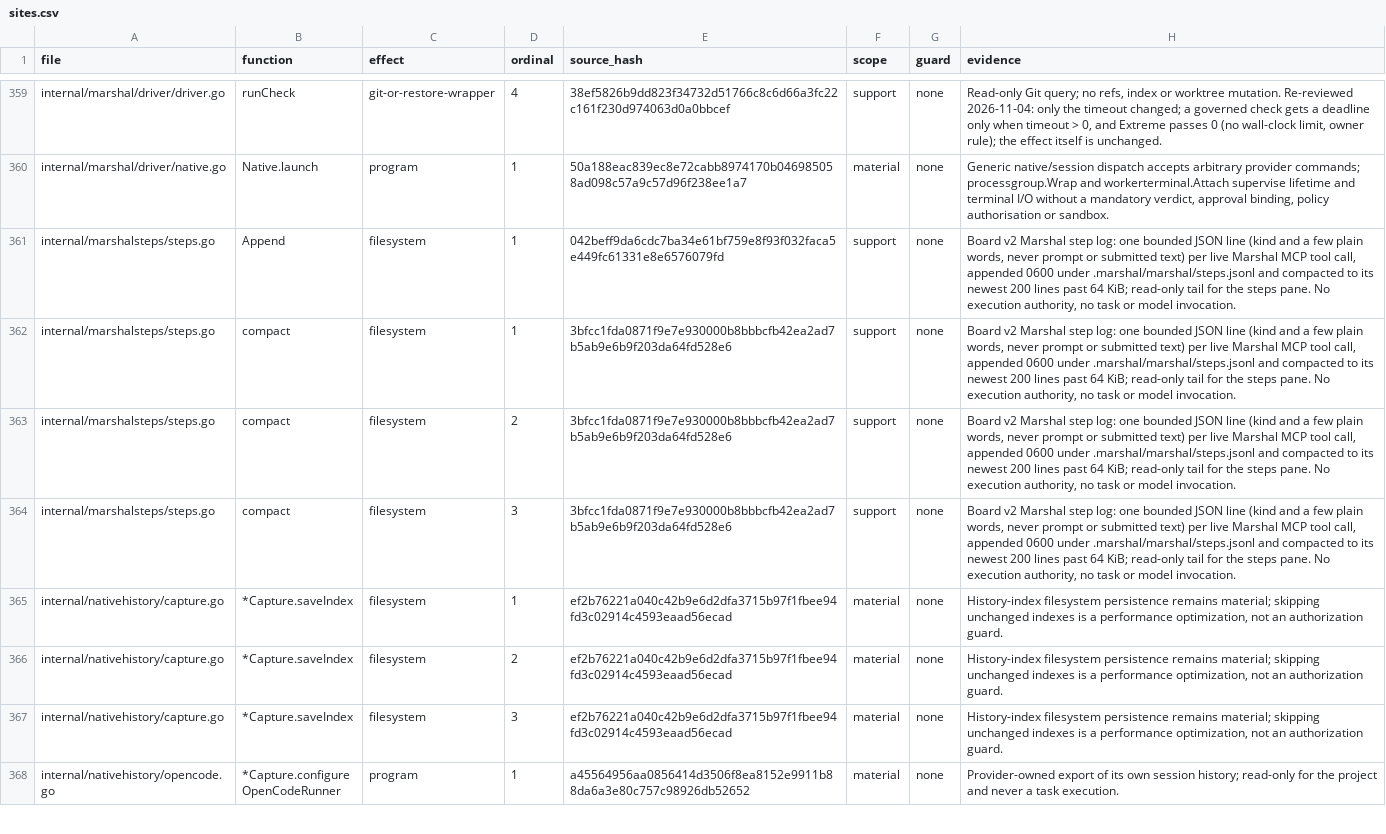
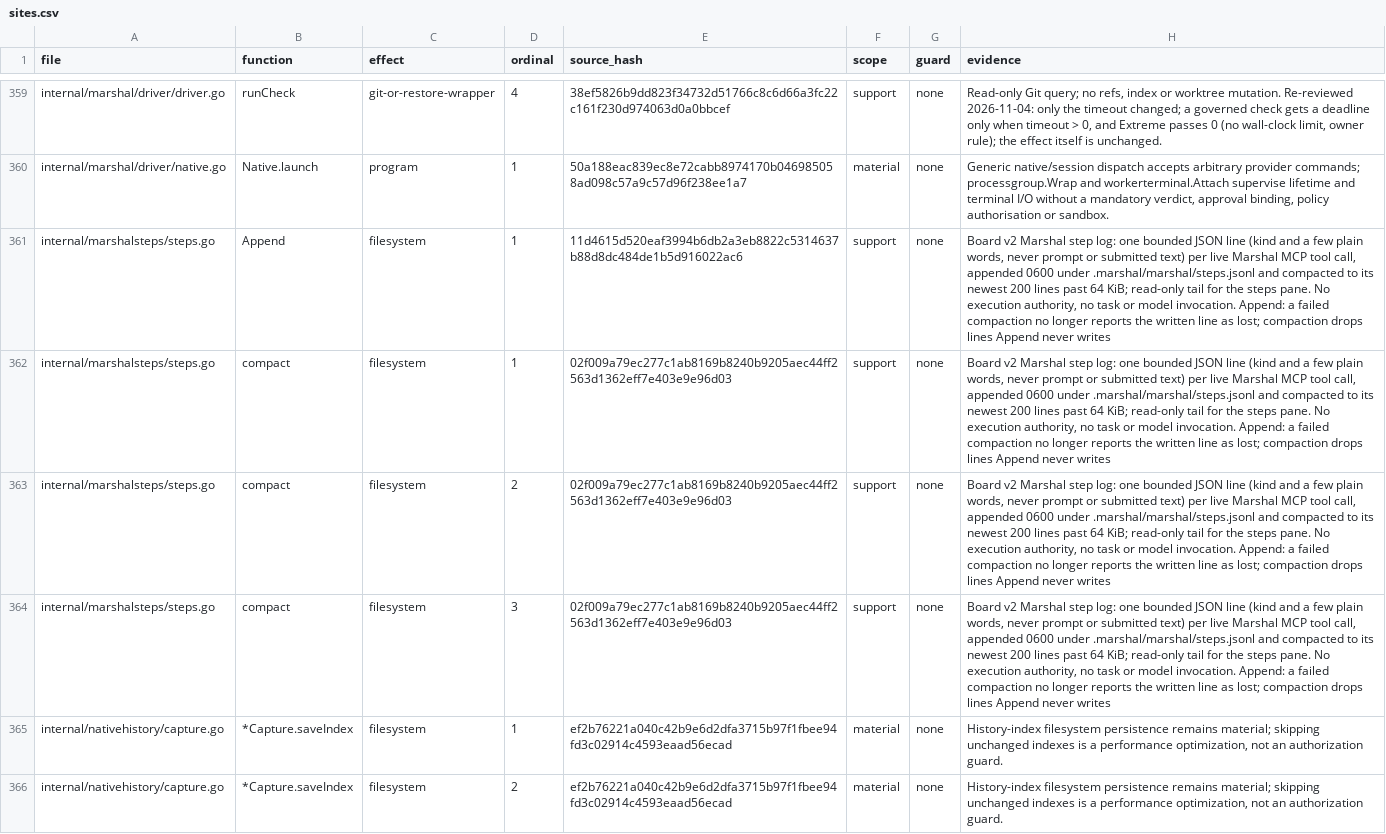
Before and after one commit to Zen1th53/marshal, a CSV file: tools/effect-inventory/sites.csv, drawn as a sheet; only a part is shown, gaps mark what is left out; the shorter side is filled out with more unchanged rows.

Commit message:
Board v2 steps and contract reconcile: fixes from review
- marshalsteps.Append: a failed compaction no longer reports the written
  line as lost, so the Board does not count it twice
- compaction drops lines longer than Append ever writes
- the open-time reconcile scans past any number of newer unrelated
  proposals to find the accepted project-contract draft

```diff
--- a/tools/effect-inventory/sites.csv
+++ b/tools/effect-inventory/sites.csv
@@ -360,6 +360,6 @@ internal/marshal/driver/driver.go,runCheck,git-or-restore-wrapper,4,38ef5826b9dd
 internal/marshal/driver/native.go,Native.launch,program,1,50a188eac839ec8e72cabb8974170b046985058ad098c57a9c57d96f238ee1a7,material,none,"Generic native/session dispatch accepts arbitrary provider commands; processgroup.Wrap and workerterminal.Attach supervise lifetime and terminal I/O without a mandatory verdict, approval binding, policy authorisation or sandbox."
-internal/marshalsteps/steps.go,Append,filesystem,1,042beff9da6cdc7ba34e61bf759e8f93f032faca5e449fc61331e8e6576079fd,support,none,"Board v2 Marshal step log: one bounded JSON line (kind and a few plain words, never prompt or submitted text) per live Marshal MCP tool call, appended 0600 under .marshal/marshal/steps.jsonl and compacted to its newest 200 lines past 64 KiB; read-only tail for the steps pane. No execution authority, no task or model invocation."
-internal/marshalsteps/steps.go,compact,filesystem,1,3bfcc1fda0871f9e7e930000b8bbbcfb42ea2ad7b5ab9e6b9f203da64fd528e6,support,none,"Board v2 Marshal step log: one bounded JSON line (kind and a few plain words, never prompt or submitted text) per live Marshal MCP tool call, appended 0600 under .marshal/marshal/steps.jsonl and compacted to its newest 200 lines past 64 KiB; read-only tail for the steps pane. No execution authority, no task or model invocation."
-internal/marshalsteps/steps.go,compact,filesystem,2,3bfcc1fda0871f9e7e930000b8bbbcfb42ea2ad7b5ab9e6b9f203da64fd528e6,support,none,"Board v2 Marshal step log: one bounded JSON line (kind and a few plain words, never prompt or submitted text) per live Marshal MCP tool call, appended 0600 under .marshal/marshal/steps.jsonl and compacted to its newest 200 lines past 64 KiB; read-only tail for the steps pane. No execution authority, no task or model invocation."
-internal/marshalsteps/steps.go,compact,filesystem,3,3bfcc1fda0871f9e7e930000b8bbbcfb42ea2ad7b5ab9e6b9f203da64fd528e6,support,none,"Board v2 Marshal step log: one bounded JSON line (kind and a few plain words, never prompt or submitted text) per live Marshal MCP tool call, appended 0600 under .marshal/marshal/steps.jsonl and compacted to its newest 200 lines past 64 KiB; read-only tail for the steps pane. No execution authority, no task or model invocation."
+internal/marshalsteps/steps.go,Append,filesystem,1,11d4615d520eaf3994b6db2a3eb8822c5314637b88d8dc484de1b5d916022ac6,support,none,"Board v2 Marshal step log: one bounded JSON line (kind and a few plain words, never prompt or submitted text) per live Marshal MCP tool call, appended 0600 under .marshal/marshal/steps.jsonl and compacted to its newest 200 lines past 64 KiB; read-only tail for the steps pane. No execution authority, no task or model invocation. Append: a failed compaction no longer reports the written line as lost; compaction drops lines Append never writes"
+internal/marshalsteps/steps.go,compact,filesystem,1,02f009a79ec277c1ab8169b8240b9205aec44ff2563d1362eff7e403e9e96d03,support,none,"Board v2 Marshal step log: one bounded JSON line (kind and a few plain words, never prompt or submitted text) per live Marshal MCP tool call, appended 0600 under .marshal/marshal/steps.jsonl and compacted to its newest 200 lines past 64 KiB; read-only tail for the steps pane. No execution authority, no task or model invocation. Append: a failed compaction no longer reports the written line as lost; compaction drops lines Append never writes"
+internal/marshalsteps/steps.go,compact,filesystem,2,02f009a79ec277c1ab8169b8240b9205aec44ff2563d1362eff7e403e9e96d03,support,none,"Board v2 Marshal step log: one bounded JSON line (kind and a few plain words, never prompt or submitted text) per live Marshal MCP tool call, appended 0600 under .marshal/marshal/steps.jsonl and compacted to its newest 200 lines past 64 KiB; read-only tail for the steps pane. No execution authority, no task or model invocation. Append: a failed compaction no longer reports the written line as lost; compaction drops lines Append never writes"
+internal/marshalsteps/steps.go,compact,filesystem,3,02f009a79ec277c1ab8169b8240b9205aec44ff2563d1362eff7e403e9e96d03,support,none,"Board v2 Marshal step log: one bounded JSON line (kind and a few plain words, never prompt or submitted text) per live Marshal MCP tool call, appended 0600 under .marshal/marshal/steps.jsonl and compacted to its newest 200 lines past 64 KiB; read-only tail for the steps pane. No execution authority, no task or model invocation. Append: a failed compaction no longer reports the written line as lost; compaction drops lines Append never writes"
 internal/nativehistory/capture.go,*Capture.saveIndex,filesystem,1,ef2b76221a040c42b9e6d2dfa3715b97f1fbee94fd3c02914c4593eaad56ecad,material,none,"History-index filesystem persistence remains material; skipping unchanged indexes is a performance optimization, not an authorization guard."
```
Also changed, not shown: 4 other files.
